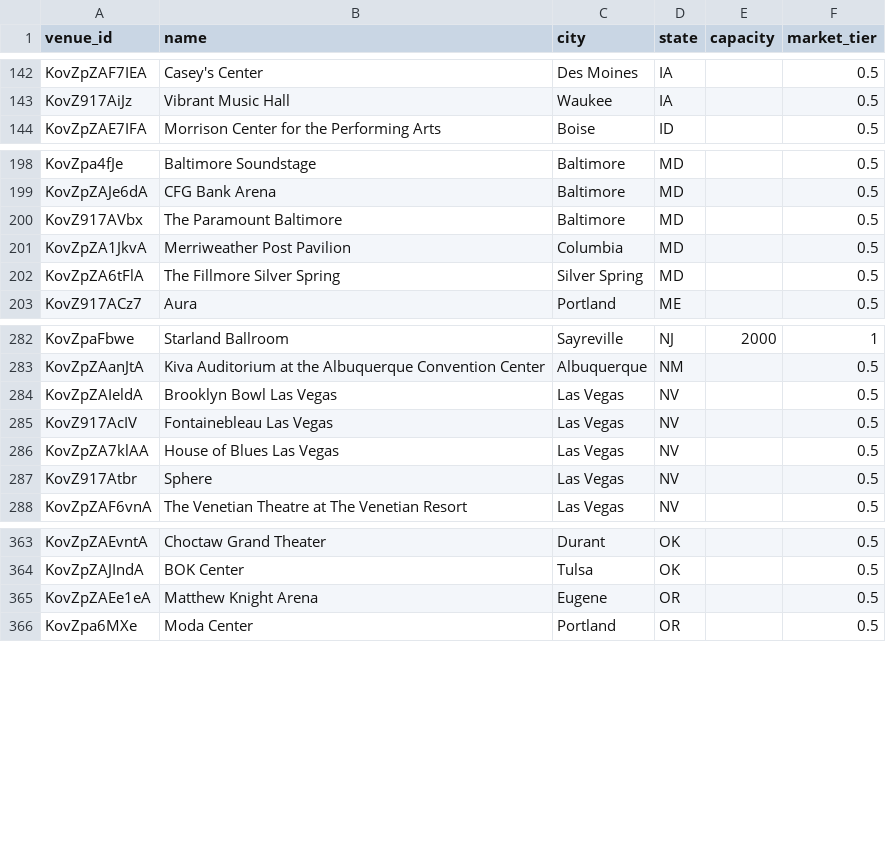
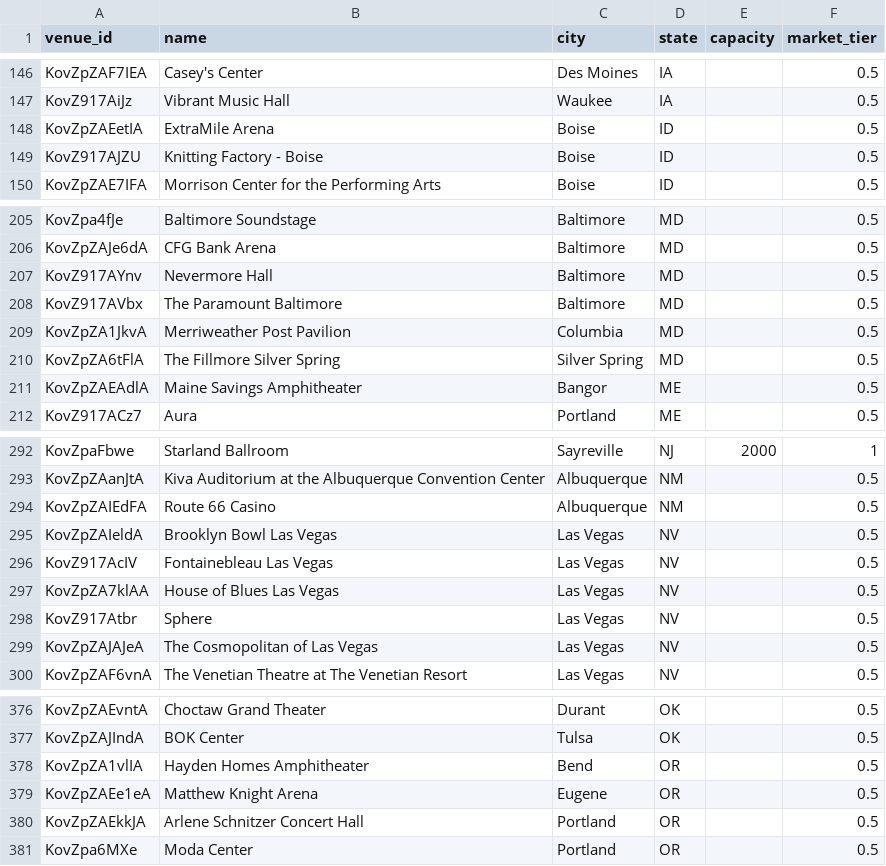
Before and after one commit to TylerWichman/presalewatch, a CSV file: db/venues.csv, drawn as a sheet; only a part is shown, gaps mark what is left out; the diff covers the shown part only; the diff names each change by its address in the sheet, - before the commit and + after, or states it on an @@ line.

```diff
--- a/db/venues.csv
+++ b/db/venues.csv
+row 148: KovZpZAEetIA | ExtraMile Arena | Boise | ID |  | 0.5
+row 149: KovZ917AJZU | Knitting Factory - Boise | Boise | ID |  | 0.5
+row 207: KovZ917AYnv | Nevermore Hall | Baltimore | MD |  | 0.5
+row 211: KovZpZAEAdlA | Maine Savings Amphitheater | Bangor | ME |  | 0.5
+row 294: KovZpZAIEdFA | Route 66 Casino | Albuquerque | NM |  | 0.5
+row 299: KovZpZAJAJeA | The Cosmopolitan of Las Vegas | Las Vegas | NV |  | 0.5
+row 378: KovZpZA1vlIA | Hayden Homes Amphitheater | Bend | OR |  | 0.5
+row 380: KovZpZAEkkJA | Arlene Schnitzer Concert Hall | Portland | OR |  | 0.5
```
Also changed, not shown: 15 added rows elsewhere in this file, db/artists.csv, 4 other files.
